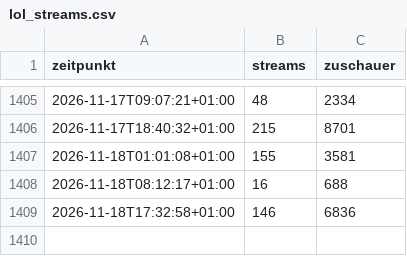
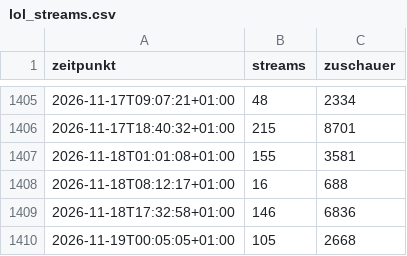
Before and after one commit to MartinM02/twitch-statistik, a CSV file: lol_streams.csv, drawn as a sheet; only a part is shown, gaps mark what is left out.

```diff
--- a/lol_streams.csv
+++ b/lol_streams.csv
@@ -1409 +1409,2 @@ zeitpunkt,streams,zuschauer
 2026-11-18T17:32:58+01:00,146,6836
+2026-11-19T00:05:05+01:00,105,2668
```
Also changed, not shown: 1 other file.
